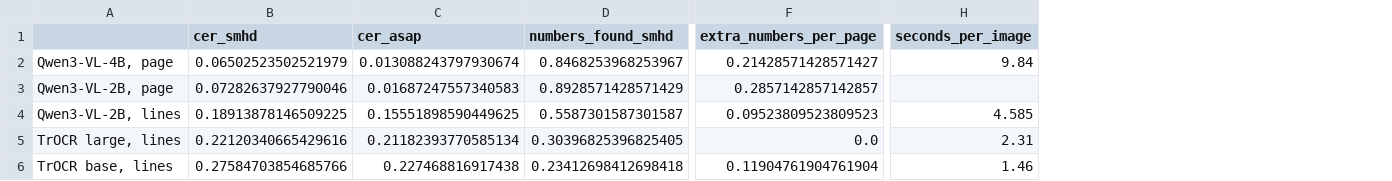
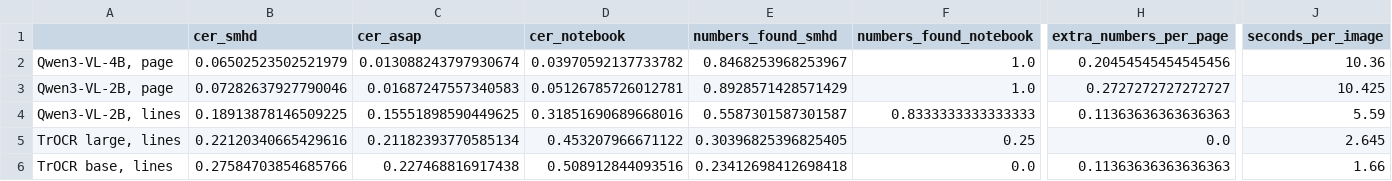
Before and after one commit to annaserrag/daiist-group-project, a CSV file: artifacts/vision/dev_readers.csv, drawn as a sheet; only a part is shown, gaps mark what is left out; addresses are those after the commit; the diff names each change by its address in the sheet, - before the commit and + after, or states it on an @@ line.

```diff
--- a/artifacts/vision/dev_readers.csv
+++ b/artifacts/vision/dev_readers.csv
+column D (cer_notebook), rows 2-6: 0.03970592137733782 | 0.05126785726012781 | 0.31851690689668016 | 0.453207966671122 | 0.508912844093516
+column F (numbers_found_notebook), rows 2-6: 1.0 | 1.0 | 0.8333333333333333 | 0.25 | 0.0
-H2 (extra_numbers_per_page): 0.21428571428571427
+H2 (extra_numbers_per_page): 0.20454545454545456
-J2 (seconds_per_image): 9.84
+J2 (seconds_per_image): 10.36
-H3 (extra_numbers_per_page): 0.2857142857142857
+H3 (extra_numbers_per_page): 0.2727272727272727
-J3 (seconds_per_image): (empty)
+J3 (seconds_per_image): 10.425
-H4 (extra_numbers_per_page): 0.09523809523809523
+H4 (extra_numbers_per_page): 0.11363636363636363
-J4 (seconds_per_image): 4.585
+J4 (seconds_per_image): 5.59
-J5 (seconds_per_image): 2.31
+J5 (seconds_per_image): 2.645
-H6 (extra_numbers_per_page): 0.11904761904761904
+H6 (extra_numbers_per_page): 0.11363636363636363
-J6 (seconds_per_image): 1.46
+J6 (seconds_per_image): 1.66
```
Also changed, not shown: artifacts/vision/dev_decoding.csv, artifacts/vision/dev_line_boxes.csv, 7 other files.
